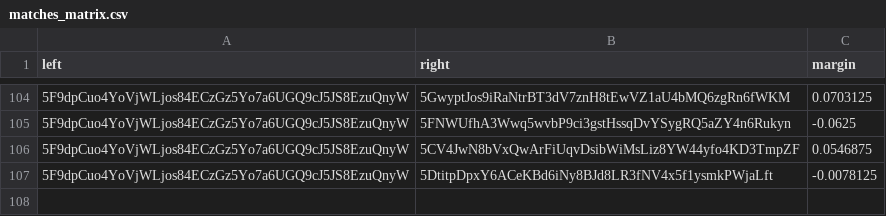
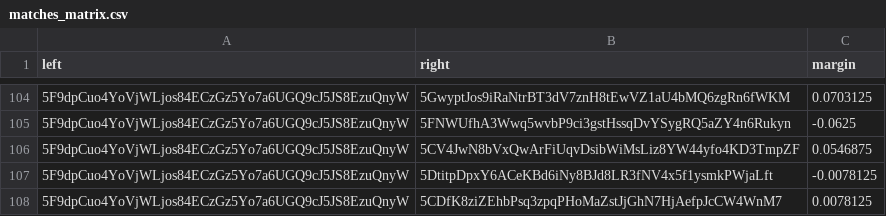
Before and after one commit to 404-Repo/404-active-competition, a CSV file: rounds/5/matches_matrix.csv, drawn as a sheet; only a part is shown, gaps mark what is left out; the diff names each change by its address in the sheet, - before the commit and + after, or states it on an @@ line.

Commit message:
Update matches matrix for round 5

```diff
--- a/rounds/5/matches_matrix.csv
+++ b/rounds/5/matches_matrix.csv
+row 108: 5F9dpCuo4YoVjWLjos84ECzGz5Yo7a6UGQ9cJ5JS8EzuQnyW | 5CDfK8ziZEhbPsq3zpqPHoMaZstJjGhN7HjAefpJcCW4WnM7 | 0.0078125
```
